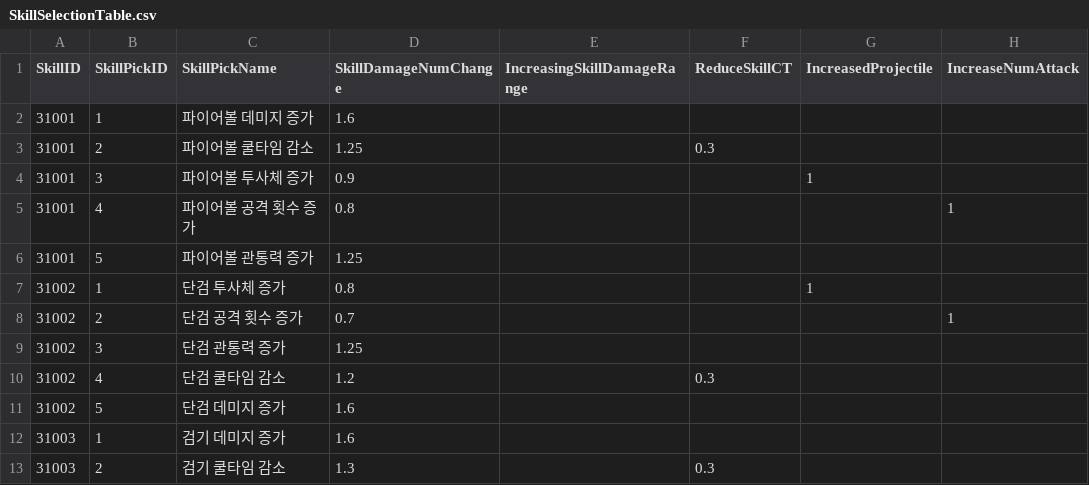
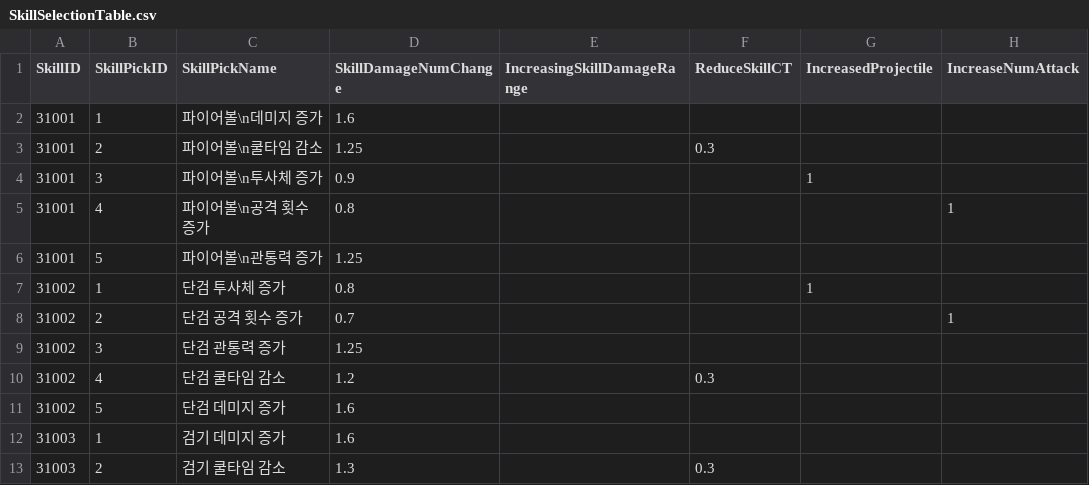
Before and after one commit to HTP31698/Crack_Reckoning, a CSV file: Crack_REckoning/Assets/Resources/DataTables/SkillSelectionTable.csv, drawn as a sheet; only a part is shown; the diff names each change by its address in the sheet, - before the commit and + after, or states it on an @@ line.

```diff
--- a/Crack_REckoning/Assets/Resources/DataTables/SkillSelectionTable.csv
+++ b/Crack_REckoning/Assets/Resources/DataTables/SkillSelectionTable.csv
-C2 (SkillPickName): 파이어볼 데미지 증가
+C2 (SkillPickName): 파이어볼\n데미지 증가
-C3 (SkillPickName): 파이어볼 쿨타임 감소
+C3 (SkillPickName): 파이어볼\n쿨타임 감소
-C4 (SkillPickName): 파이어볼 투사체 증가
+C4 (SkillPickName): 파이어볼\n투사체 증가
-C5 (SkillPickName): 파이어볼 공격 횟수 증가
+C5 (SkillPickName): 파이어볼\n공격 횟수 증가
-C6 (SkillPickName): 파이어볼 관통력 증가
+C6 (SkillPickName): 파이어볼\n관통력 증가
```
Also changed, not shown: 2 other files.
